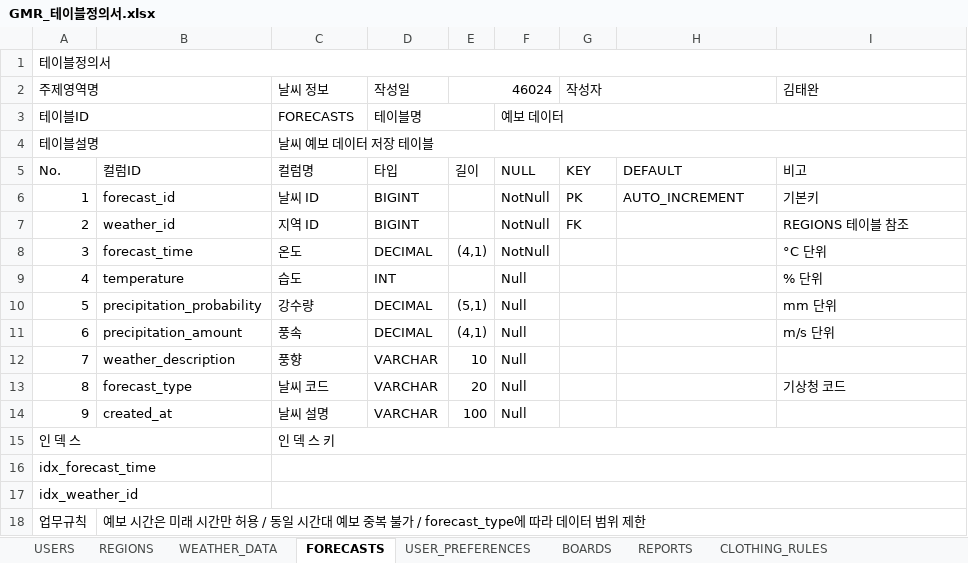
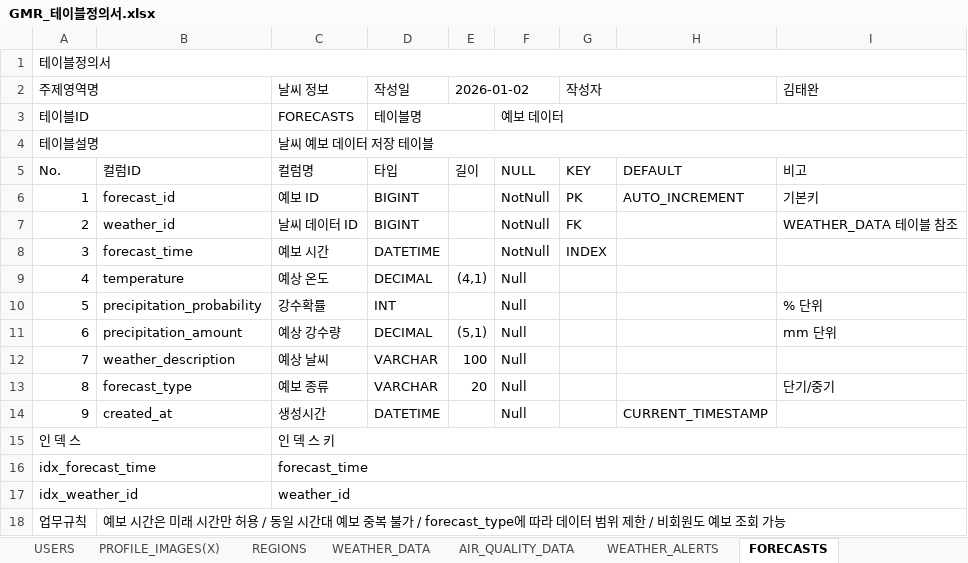
Before and after one commit to RabbitHaru/projectGMR, an Excel workbook: 2.테이블정의서/GMR_테이블정의서.xlsx, sheet FORECASTS, drawn as a sheet; values as stored, in another font and other column widths than the file's, no cell formats; the diff names each change by its address in the sheet, - before the commit and + after, or states it on an @@ line.

```diff
--- a/2.테이블정의서/GMR_테이블정의서.xlsx (sheet FORECASTS)
+++ b/2.테이블정의서/GMR_테이블정의서.xlsx (sheet FORECASTS)
+sheet tab: PROFILE_IMAGES(X)
+sheet tab: AIR_QUALITY_DATA
+sheet tab: WEATHER_ALERTS
-E2: 46024
+E2: 2026-01-02
-C6 (날씨 정보): 날씨 ID
+C6 (날씨 정보): 예보 ID
-C7 (날씨 정보): 지역 ID
+C7 (날씨 정보): 날씨 데이터 ID
-I7 (김태완): REGIONS 테이블 참조
+I7 (김태완): WEATHER_DATA 테이블 참조
-C8 (날씨 정보): 온도
+C8 (날씨 정보): 예보 시간
-D8 (작성일): DECIMAL
+D8 (작성일): DATETIME
-E8 (2026-01-02): (4,1)
+E8 (2026-01-02): (empty)
-G8 (작성자): (empty)
+G8 (작성자): INDEX
-I8 (김태완): °C 단위
+I8 (김태완): (empty)
-C9 (날씨 정보): 습도
+C9 (날씨 정보): 예상 온도
-D9 (작성일): INT
+D9 (작성일): DECIMAL
-E9 (2026-01-02): (empty)
+E9 (2026-01-02): (4,1)
-I9 (김태완): % 단위
+I9 (김태완): (empty)
-C10 (날씨 정보): 강수량
+C10 (날씨 정보): 강수확률
-D10 (작성일): DECIMAL
+D10 (작성일): INT
-E10 (2026-01-02): (5,1)
+E10 (2026-01-02): (empty)
-I10 (김태완): mm 단위
+I10 (김태완): % 단위
-C11 (날씨 정보): 풍속
+C11 (날씨 정보): 예상 강수량
-E11 (2026-01-02): (4,1)
+E11 (2026-01-02): (5,1)
-I11 (김태완): m/s 단위
+I11 (김태완): mm 단위
-C12 (날씨 정보): 풍향
+C12 (날씨 정보): 예상 날씨
-E12 (2026-01-02): 10
+E12 (2026-01-02): 100
-C13 (날씨 정보): 날씨 코드
+C13 (날씨 정보): 예보 종류
-I13 (김태완): 기상청 코드
+I13 (김태완): 단기/중기
-C14 (날씨 정보): 날씨 설명
+C14 (날씨 정보): 생성시간
-D14 (작성일): VARCHAR
+D14 (작성일): DATETIME
-E14 (2026-01-02): 100
+E14 (2026-01-02): (empty)
-H14: (empty)
+H14: CURRENT_TIMESTAMP
-C16 (날씨 정보): (empty)
+C16 (날씨 정보): forecast_time
-C17 (날씨 정보): (empty)
+C17 (날씨 정보): weather_id
-B18: …위 제한
+B18: …위 제한 / 비회원도 예보 조회 가능
```
Also changed, not shown: sheet USERS, sheet USER_HISTORIES, sheet WEATHER_DATA, sheet BOARDS, sheet ANALYSIS_DATA, sheet RECOMMENDATION_LOGS, 4 more sheets, other sheet tabs, cell formats, charts or pictures, 1 other file.
